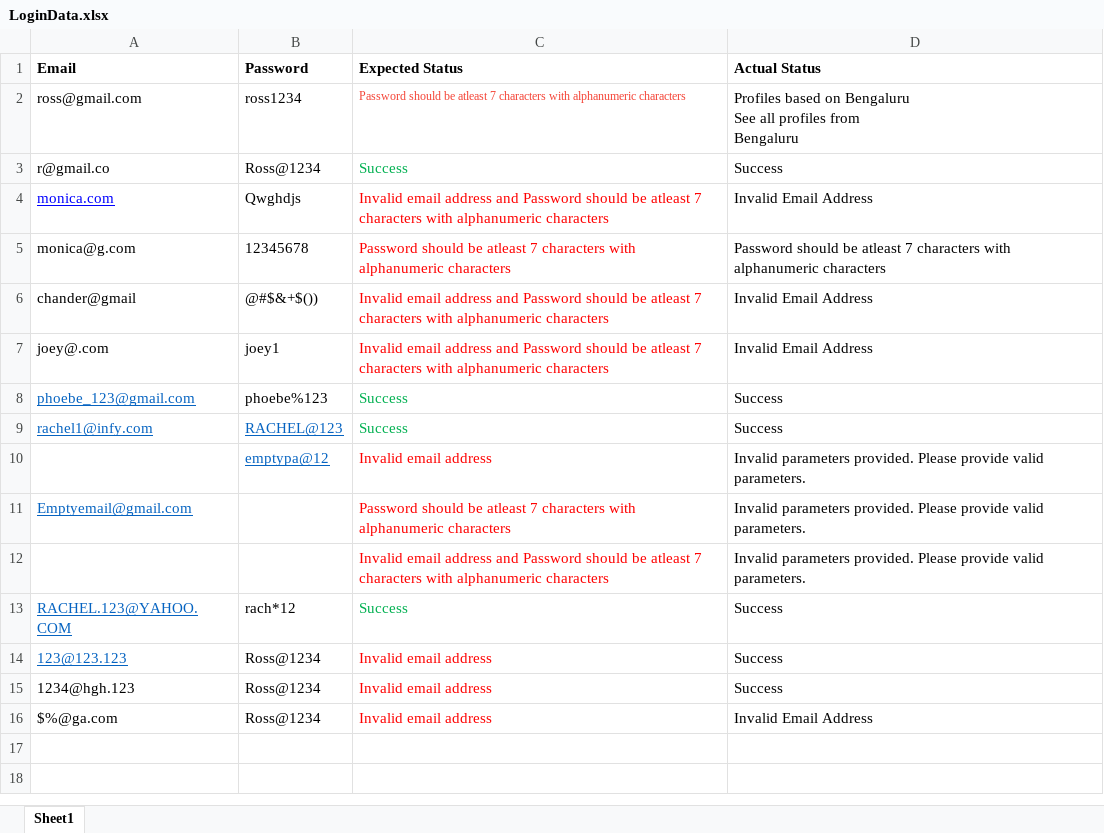
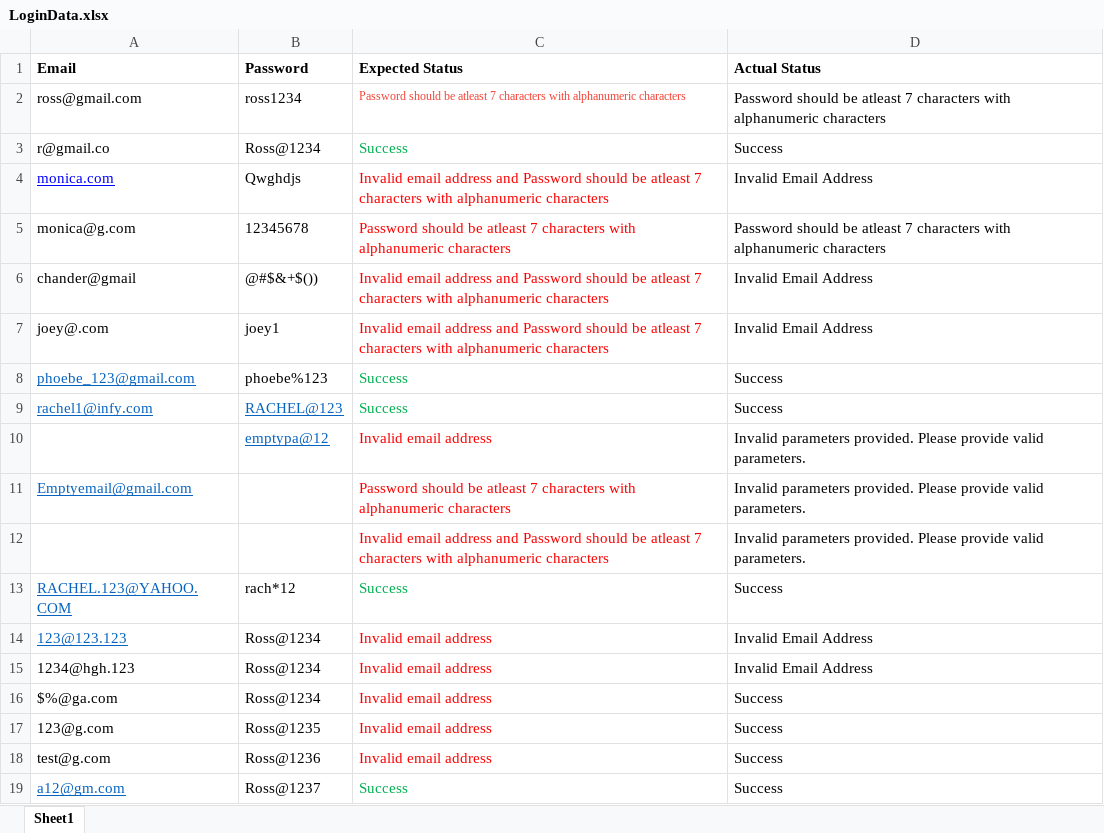
Before and after one commit to Keerthana531/automation_testcase, an Excel workbook: Functional_Testing/TestDatas/LoginData.xlsx, sheet Sheet1, drawn as a sheet; values as stored, in another font and other column widths than the file's, no borders; ↵ is a line break in a cell; the diff names each change by its address in the sheet, - before the commit and + after, or states it on an @@ line.

```diff
--- a/Functional_Testing/TestDatas/LoginData.xlsx (sheet Sheet1)
+++ b/Functional_Testing/TestDatas/LoginData.xlsx (sheet Sheet1)
-D2 (Actual Status): Profiles based on Bengaluru ↵ See all profiles from ↵ Bengaluru
+D2 (Actual Status): Password should be atleast 7 characters with alphanumeric characters
-D14:D15 (Actual Status): Success
+D14:D15 (Actual Status): Invalid Email Address
-D16 (Actual Status): Invalid Email Address
+D16 (Actual Status): Success
+row 17: 123@g.com | Ross@1235 | Invalid email address | Success
+row 18: test@g.com | Ross@1236 | Invalid email address | Success
+row 19: a12@gm.com | Ross@1237 | Success | Success
```
Also changed, not shown: Functional_Testing/TestDatas/ProviderRegisterDatas.xlsx, 13 other files.
